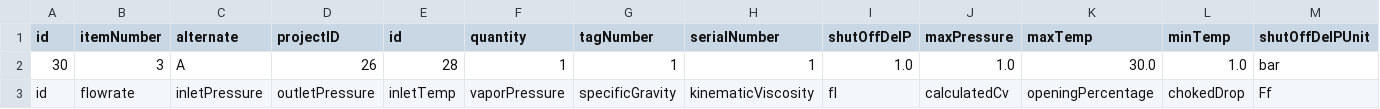
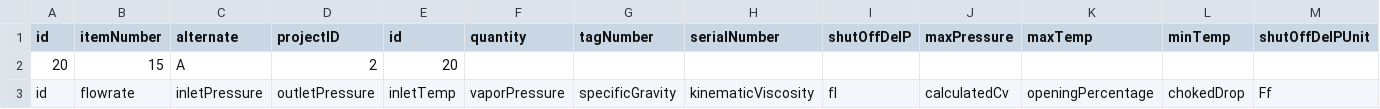
Before and after one commit to kartheeswaran07v/FCC_New_Architecture_Sept_2023, a CSV file: my_file.csv, drawn as a sheet; only a part is shown; removed rows and columns are numbered as before the commit, all else as after; rows hold the shown columns only; the diff names each change by its address in the sheet, - before the commit and + after, or states it on an @@ line.

```diff
--- a/my_file.csv
+++ b/my_file.csv
-row 2: 30 | 3 | A | 26 | 28 | 1 | 1 | 1 | 1.0 | 1.0 | 30.0 | 1.0 | bar
+row 2: 20 | 15 | A | 2 | 20
```
Also changed, not shown: 10 other files.
